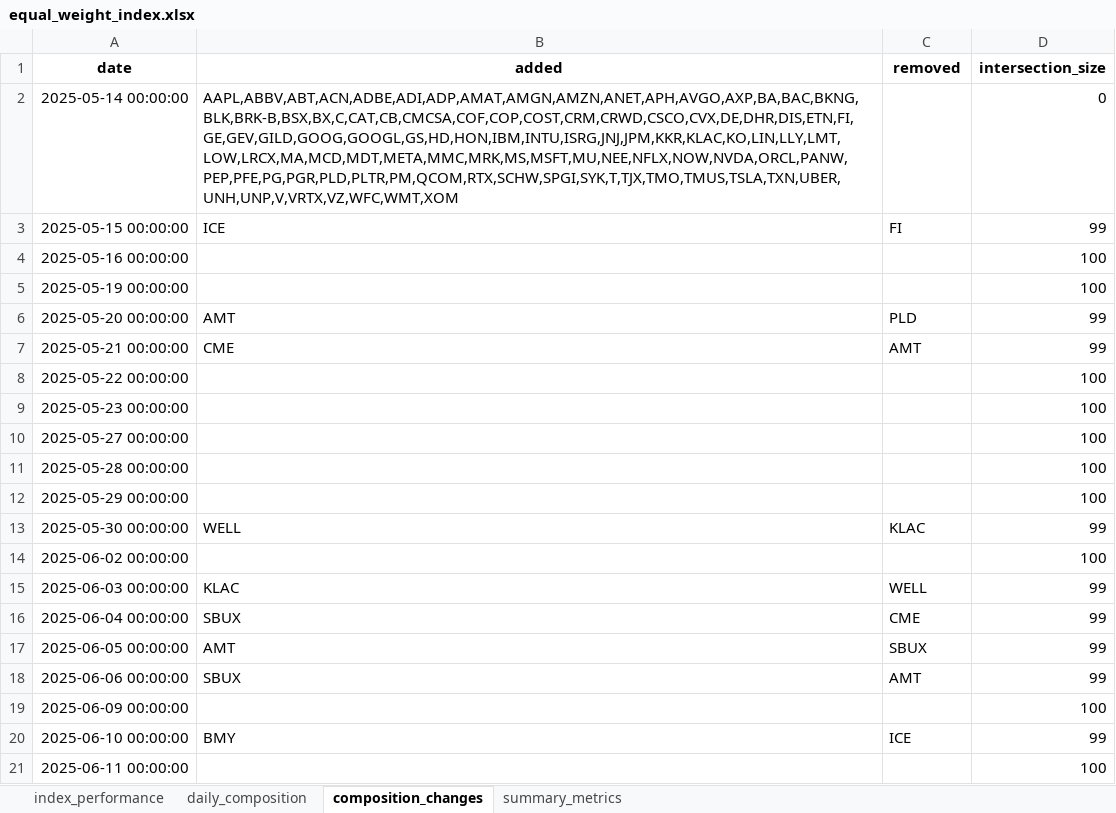
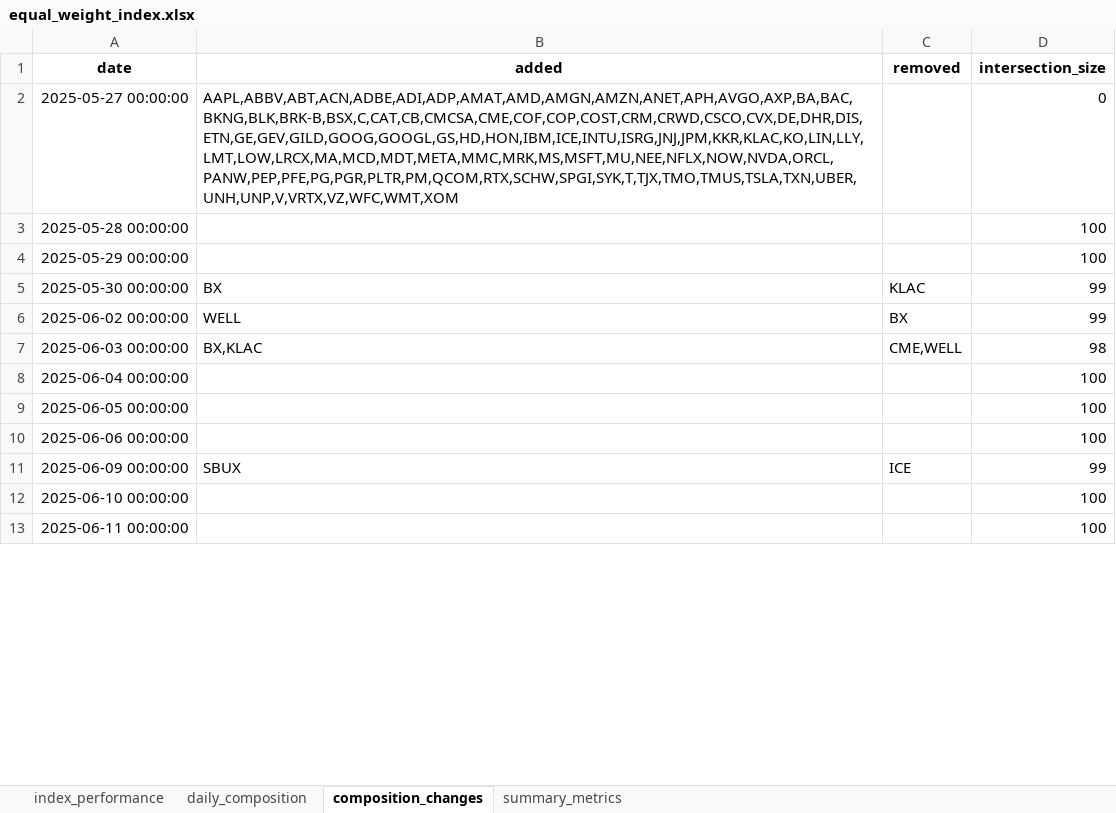
Before and after one commit to nightcrawler3110/eqx-index-tracker, an Excel workbook: data/equal_weight_index.xlsx, sheet composition_changes, drawn as a sheet; only a part is shown; values as stored, in another font and other column widths than the file's, no borders; removed rows and columns are numbered as before the commit, all else as after; the diff covers the shown part only; the diff names each change by its address in the sheet, - before the commit and + after, or states it on an @@ line.

```diff
--- a/data/equal_weight_index.xlsx (sheet composition_changes)
+++ b/data/equal_weight_index.xlsx (sheet composition_changes)
-row 2: 2025-05-14 00:00:00 | AAPL,ABBV,ABT,ACN,ADBE,ADI,ADP,AMAT,AMGN,AMZN,ANET,APH,AVGO,AXP,BA,BAC,BKNG,BLK,BRK-B,BSX,BX,C,CAT,CB,CMCSA,COF,COP,COST,CRM,CRWD,CSCO,CVX,DE,DHR,DIS,ETN,FI,GE,GEV,GILD,GOOG,GOOGL,GS,HD,HON,IBM,INTU,ISRG,JNJ,JPM,KKR,KLAC,KO,LIN,LLY,LMT,LOW,LRCX,MA,MCD,MDT,META,MMC,MRK,MS,MSFT,MU,NEE,NFLX,NOW,NVDA,ORCL,PANW,PEP,PFE,PG,PGR,PLD,PLTR,PM,QCOM,RTX,SCHW,SPGI,SYK,T,TJX,TMO,TMUS,TSLA,TXN,UBER,UNH,UNP,V,VRTX,VZ,WFC,WMT,XOM |  | 0
-row 3: 2025-05-15 00:00:00 | ICE | FI | 99
-row 4: 2025-05-16 00:00:00 |  |  | 100
-row 5: 2025-05-19 00:00:00 |  |  | 100
-row 6: 2025-05-20 00:00:00 | AMT | PLD | 99
-row 7: 2025-05-21 00:00:00 | CME | AMT | 99
-row 8: 2025-05-22 00:00:00 |  |  | 100
-row 9: 2025-05-23 00:00:00 |  |  | 100
-B2 (added): (empty)
+B2 (added): AAPL,ABBV,ABT,ACN,ADBE,ADI,ADP,AMAT,AMD,AMGN,AMZN,ANET,APH,AVGO,AXP,BA,BAC,BKNG,BLK,BRK-B,BSX,C,CAT,CB,CMCSA,CME,COF,COP,COST,CRM,CRWD,CSCO,CVX,DE,DHR,DIS,ETN,GE,GEV,GILD,GOOG,GOOGL,GS,HD,HON,IBM,ICE,INTU,ISRG,JNJ,JPM,KKR,KLAC,KO,LIN,LLY,LMT,LOW,LRCX,MA,MCD,MDT,META,MMC,MRK,MS,MSFT,MU,NEE,NFLX,NOW,NVDA,ORCL,PANW,PEP,PFE,PG,PGR,PLTR,PM,QCOM,RTX,SCHW,SPGI,SYK,T,TJX,TMO,TMUS,TSLA,TXN,UBER,UNH,UNP,V,VRTX,VZ,WFC,WMT,XOM
-D2 (intersection_size): 100
+D2 (intersection_size): 0
-B5 (added): WELL
+B5 (added): BX
-B6 (added): (empty)
+B6 (added): WELL
-C6 (removed): (empty)
+C6 (removed): BX
-D6 (intersection_size): 100
+D6 (intersection_size): 99
-B7 (added): KLAC
+B7 (added): BX,KLAC
-C7 (removed): WELL
+C7 (removed): CME,WELL
-D7 (intersection_size): 99
+D7 (intersection_size): 98
-B8 (added): SBUX
+B8 (added): (empty)
-C8 (removed): CME
+C8 (removed): (empty)
-D8:D10 (intersection_size): 99
+D8:D10 (intersection_size): 100
-B9 (added): AMT
+B9 (added): (empty)
-C9 (removed): SBUX
+C9 (removed): (empty)
-B10 (added): SBUX
+B10 (added): (empty)
-C10 (removed): AMT
+C10 (removed): (empty)
-B11 (added): (empty)
+B11 (added): SBUX
-C11 (removed): (empty)
+C11 (removed): ICE
-D11 (intersection_size): 100
+D11 (intersection_size): 99
-B12 (added): BMY
+B12 (added): (empty)
-C12 (removed): ICE
+C12 (removed): (empty)
-D12 (intersection_size): 99
+D12 (intersection_size): 100
```
Also changed, not shown: 1 added row and 10 edited cells elsewhere in this sheet, sheet daily_composition, sheet index_performance, sheet summary_metrics, 27 other files.
